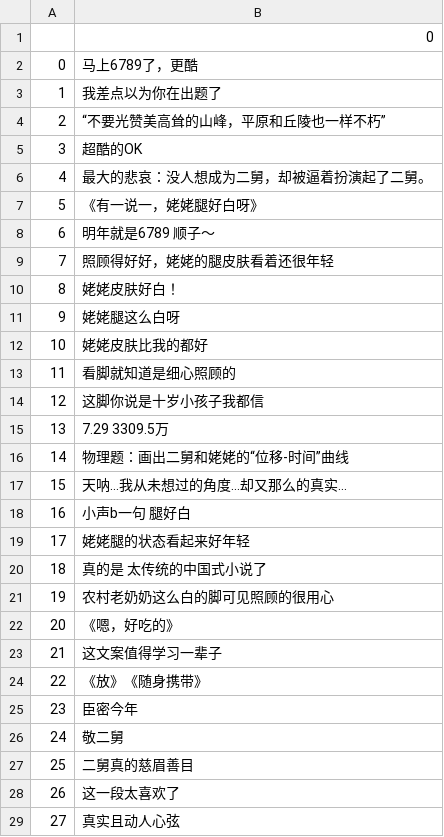
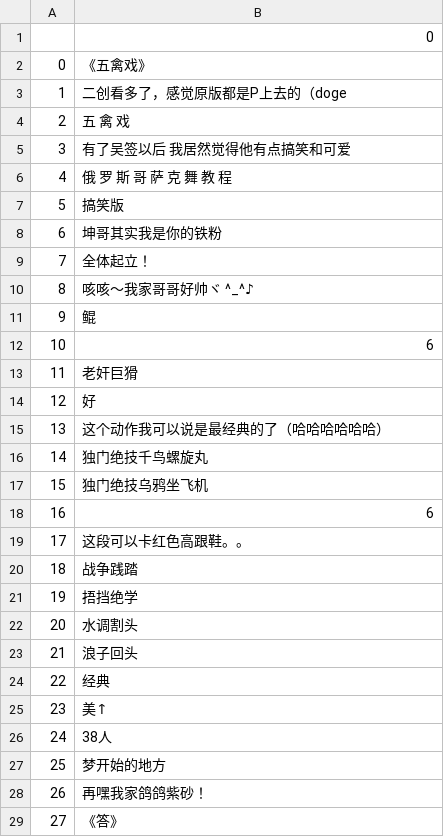
Before and after one commit to minecrafd/arts1422, a CSV file: 4.csv, drawn as a sheet; only a part is shown; the diff covers the shown part only.

```diff
--- a/4.csv
+++ b/4.csv
@@ -1,29 +1,29 @@
 ,0
-0,马上6789了，更酷
-1,我差点以为你在出题了
-2,“不要光赞美高耸的山峰，平原和丘陵也一样不朽”
-3,超酷的OK
-4,最大的悲哀：没人想成为二舅，却被逼着扮演起了二舅。
-5,《有一说一，姥姥腿好白呀》
-6,明年就是6789 顺子～
-7,照顾得好好，姥姥的腿皮肤看着还很年轻
-8,姥姥皮肤好白！
-9,姥姥腿这么白呀
-10,姥姥皮肤比我的都好
-11,看脚就知道是细心照顾的
-12,这脚你说是十岁小孩子我都信
-13,7.29  3309.5万
-14,物理题：画出二舅和姥姥的“位移-时间”曲线
-15,天呐…我从未想过的角度…却又那么的真实…
-16,小声b一句 腿好白
-17,姥姥腿的状态看起来好年轻
-18,真的是 太传统的中国式小说了
-19,农村老奶奶这么白的脚可见照顾的很用心
-20,《嗯，好吃的》
-21,这文案值得学习一辈子
-22,《放》《随身携带》
-23,臣密今年
-24,敬二舅
-25,二舅真的慈眉善目
-26,这一段太喜欢了
-27,真实且动人心弦
+0,《五禽戏》
+1,二创看多了，感觉原版都是P上去的（doge
+2,五 禽 戏
+3,有了吴签以后 我居然觉得他有点搞笑和可爱
+4,俄 罗 斯 哥 萨 克 舞 教 程
+5,搞笑版
+6,坤哥其实我是你的铁粉
+7,全体起立！
+8,咳咳～我家哥哥好帅ヾ ^_^♪
+9,鲲
+10,6
+11,老奸巨猾
+12,好
+13,这个动作我可以说是最经典的了（哈哈哈哈哈哈）
+14,独门绝技千鸟螺旋丸
+15,独门绝技乌鸦坐飞机
+16,6
+17,这段可以卡红色高跟鞋。。
+18,战争践踏
+19,捂挡绝学
+20,水调割头
+21,浪子回头
+22,经典
+23,美↑
+24,38人
+25,梦开始的地方
+26,再嘿我家鸽鸽紫砂！
+27,《答》
```
Also changed, not shown: 11 removed rows and 5 edited cells elsewhere in this file, 1.csv, 2.csv, 12 other files.
